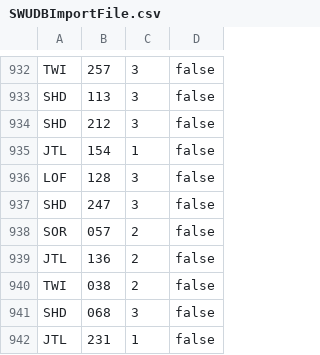
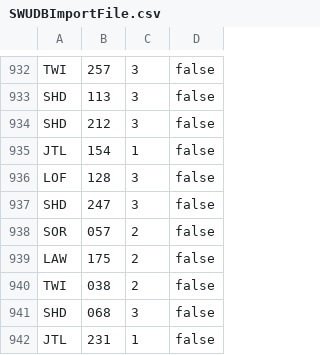
Before and after one commit to Asmoridin/card_games, a CSV file: S/Star_Wars_Unlimited/Data/SWUDBImportFile.csv, drawn as a sheet; only a part is shown, gaps mark what is left out.

```diff
--- a/S/Star_Wars_Unlimited/Data/SWUDBImportFile.csv
+++ b/S/Star_Wars_Unlimited/Data/SWUDBImportFile.csv
@@ -938,3 +938,3 @@ SHD,247,3,false
 SOR,057,2,false
-JTL,136,2,false
+LAW,175,2,false
 TWI,038,2,false
```
Also changed, not shown: 14 other files.
